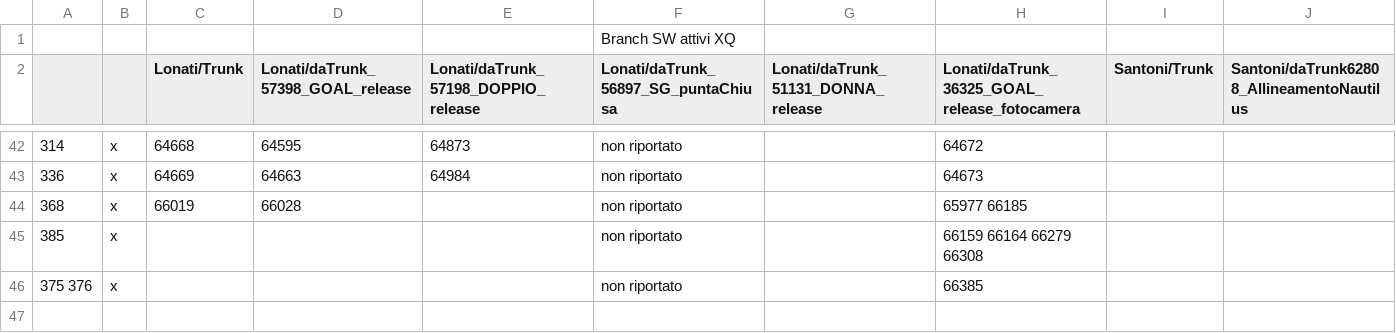
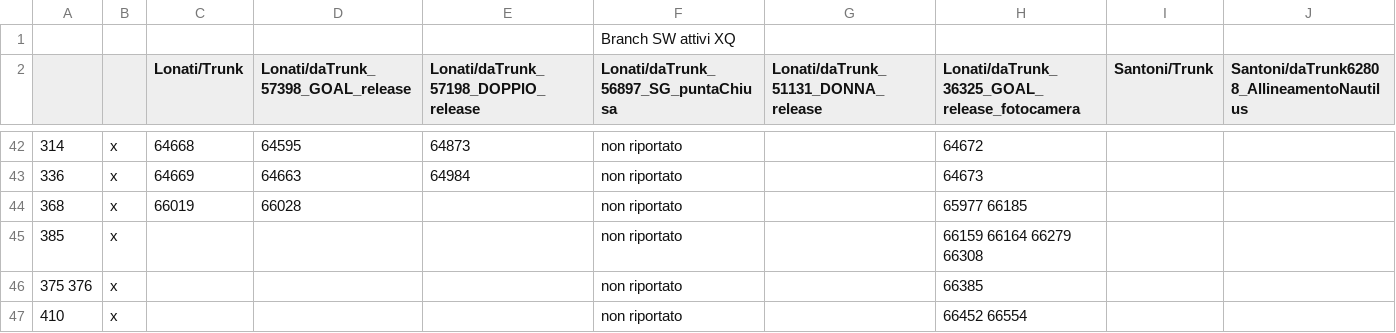
Before and after one commit to foffux/TicketsManagement, a CSV file: Tickets&Sw_XQ.csv, drawn as a sheet; only a part is shown, gaps mark what is left out; the diff names each change by its address in the sheet, - before the commit and + after, or states it on an @@ line.

Commit message:
Aggiunto ticket 410 per XQ

```diff
--- a/Tickets&Sw_XQ.csv
+++ b/Tickets&Sw_XQ.csv
+row 47: 410 | x |  |  |  | non riportato |  | 66452 66554
```
